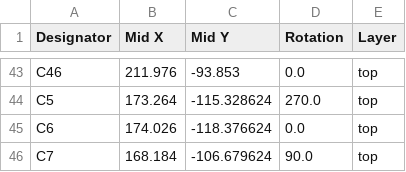
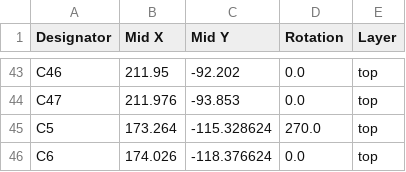
Before and after one commit to PE5PVB/PAL-sign, a CSV file: Hardware/Gerbers/positions.csv, drawn as a sheet; only a part is shown, gaps mark what is left out; the shorter side is filled out with more unchanged rows; the diff covers the shown part only; the diff names each change by its address in the sheet, - before the commit and + after, or states it on an @@ line.

```diff
--- a/Hardware/Gerbers/positions.csv
+++ b/Hardware/Gerbers/positions.csv
-B43 (Mid X): 211.976
+B43 (Mid X): 211.95
-C43 (Mid Y): -93.853
+C43 (Mid Y): -92.202
+row 44: C47 | 211.976 | -93.853 | 0.0 | top
```
Also changed, not shown: 64 edited cells elsewhere in this file, Hardware/Gerbers/bom.csv, Hardware/Gerbers/designators.csv, 6 other files.
